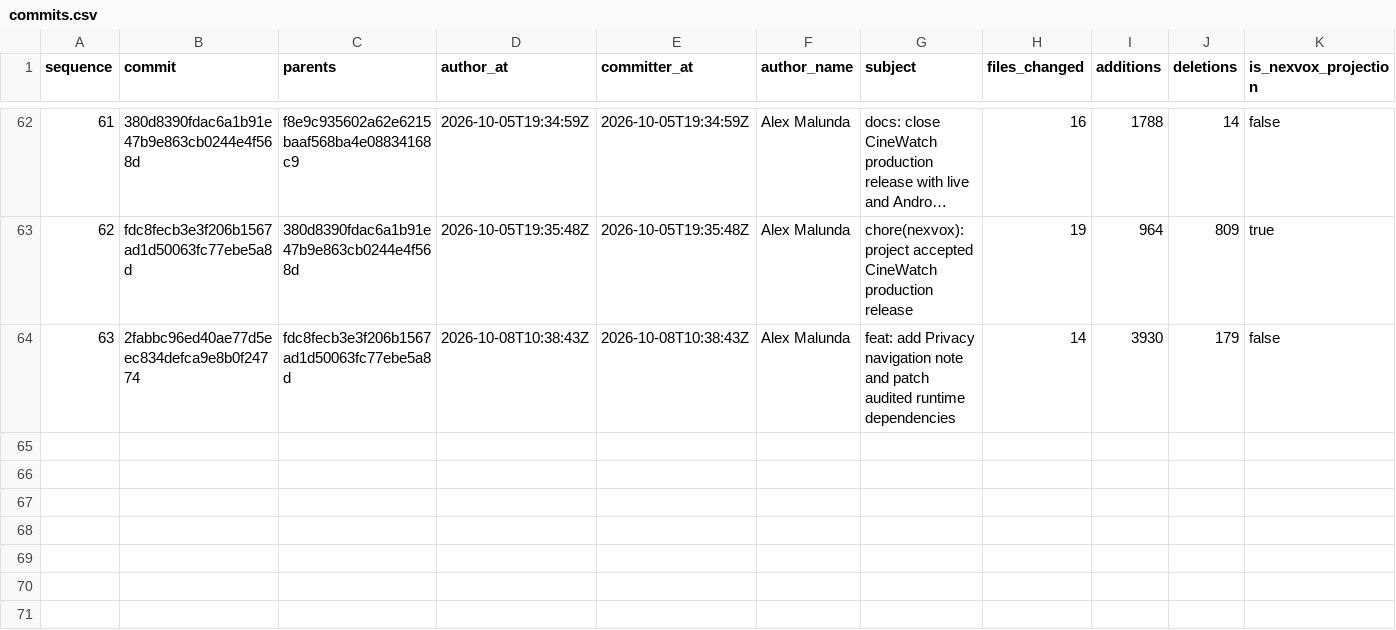
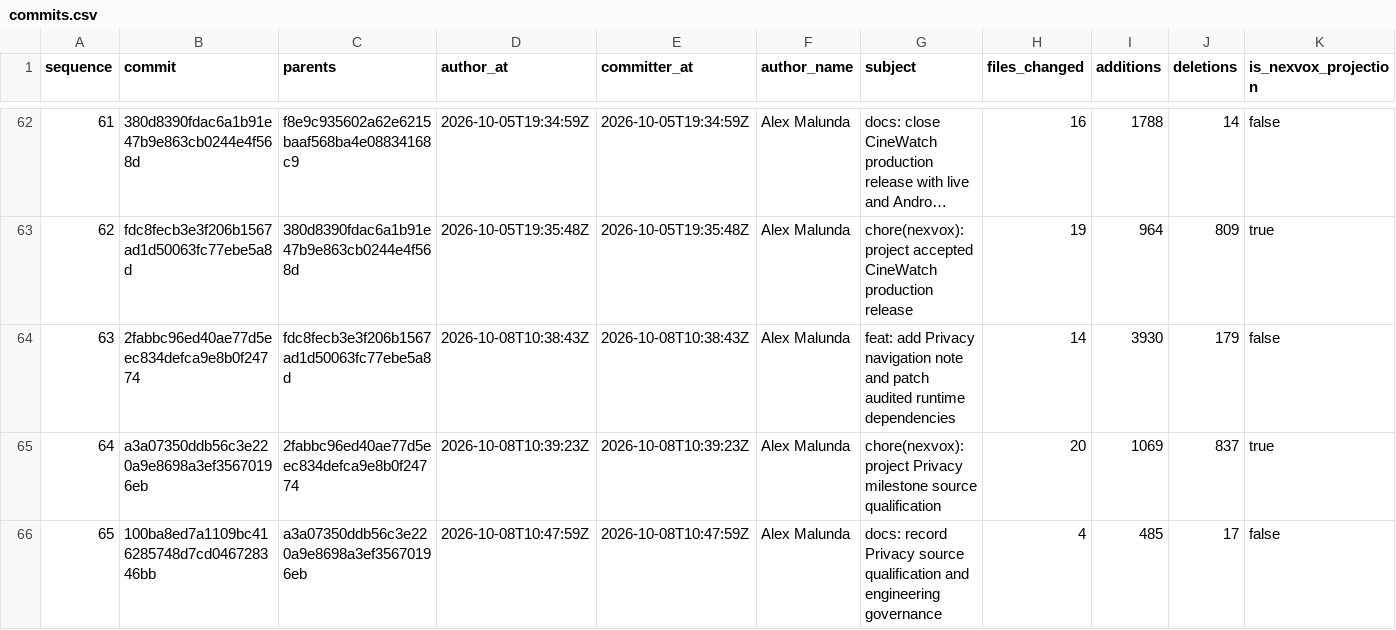
Before and after one commit to Asleki/cinewatch-tv, a CSV file: nexvox/engineering/datasets/commits.csv, drawn as a sheet; only a part is shown, gaps mark what is left out; long unchanged cells end in …; rows hold the shown columns only; the diff names each change by its address in the sheet, - before the commit and + after, or states it on an @@ line.

```diff
--- a/nexvox/engineering/datasets/commits.csv
+++ b/nexvox/engineering/datasets/commits.csv
+row 65: 64 | a3a07350ddb56c3e220a9e8698a3ef35670196eb | 2fabbc96ed40ae77d5eec834defca9e8b0f24774 | 2026-10-08T10:39:23Z | 2026-10-08T10:39:23Z | Alex Malunda | chore(nexvox): project Privacy milestone source qualification | 20 | 1069 | 837 | true
+row 66: 65 | 100ba8ed7a1109bc416285748d7cd046728346bb | a3a07350ddb56c3e220a9e8698a3ef35670196eb | 2026-10-08T10:47:59Z | 2026-10-08T10:47:59Z | Alex Malunda | docs: record Privacy source qualification and engineering governance | 4 | 485 | 17 | false
```
Also changed, not shown: nexvox/engineering/datasets/commit-changes.csv, nexvox/engineering/datasets/decisions.csv, 15 other files.
